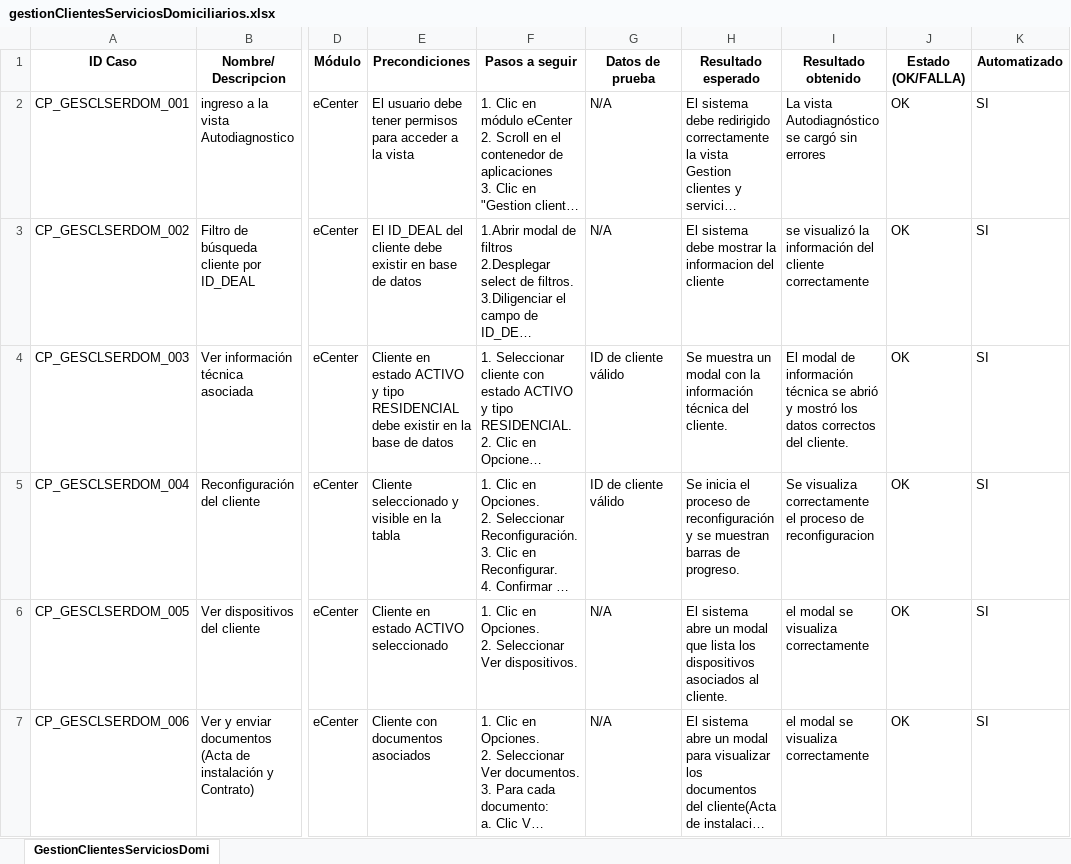
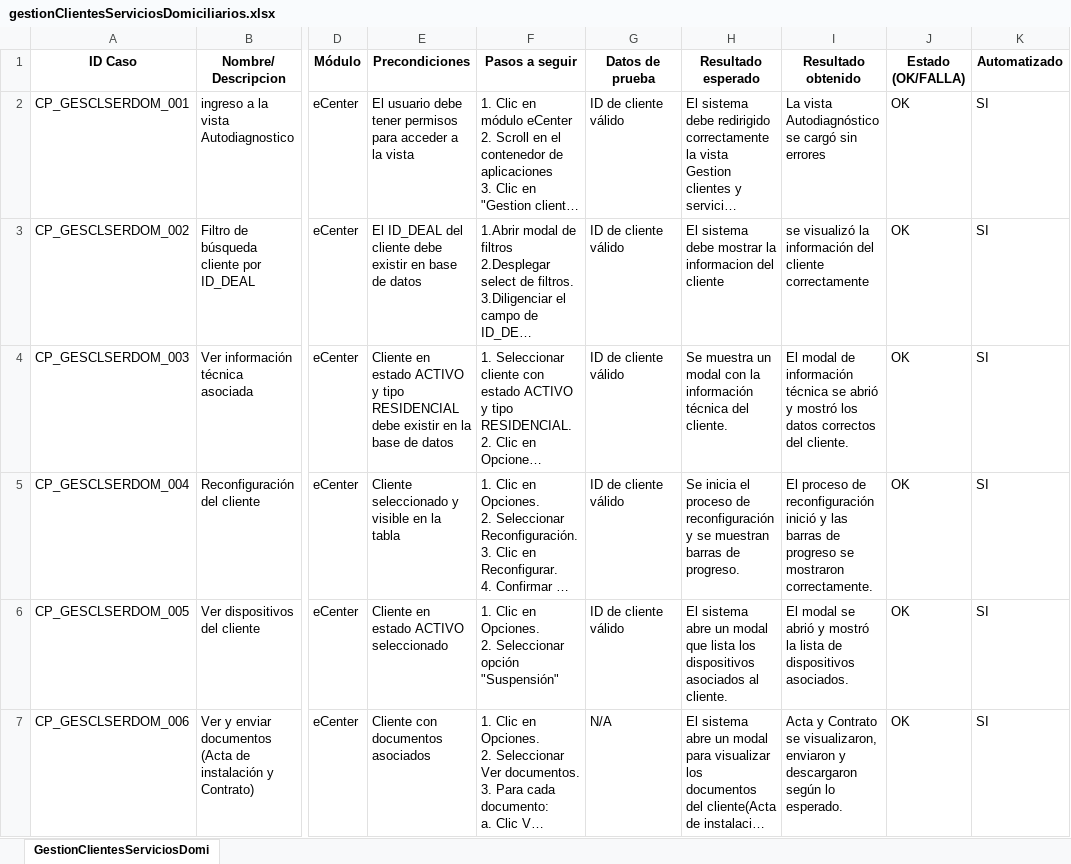
Before and after one commit to karencarrilloo/Automatizacion, an Excel workbook: docs/test-cases/gestionClientesServiciosDomiciliarios.xlsx, sheet GestionClientesServiciosDomi, drawn as a sheet; only a part is shown, gaps mark what is left out; long unchanged cells end in …; values as stored, in another font and other column widths than the file's, no borders; the diff covers the shown part only; the diff names each change by its address in the sheet, - before the commit and + after, or states it on an @@ line.

Commit message:
agregando casos de prueba en el documento y ajustando la emnumeracion de los casos de prueba en algunas vistas.

```diff
--- a/docs/test-cases/gestionClientesServiciosDomiciliarios.xlsx (sheet GestionClientesServiciosDomi)
+++ b/docs/test-cases/gestionClientesServiciosDomiciliarios.xlsx (sheet GestionClientesServiciosDomi)
-G2:G3 (Datos de prueba): N/A
+G2:G3 (Datos de prueba): ID de cliente válido
-I5 (Resultado obtenido): Se visualiza correctamente el proceso de reconfiguracion
+I5 (Resultado obtenido): El proceso de reconfiguración inició y las barras de progreso se mostraron correctamente.
-F6 (Pasos a seguir): …2. Seleccionar Ver dispositivos.
+F6 (Pasos a seguir): …2. Seleccionar opción "Suspensión"
-G6 (Datos de prueba): N/A
+G6 (Datos de prueba): ID de cliente válido
-I6 (Resultado obtenido): el modal se visualiza correctamente
+I6 (Resultado obtenido): El modal se abrió y mostró la lista de dispositivos asociados.
-I7 (Resultado obtenido): el modal se visualiza correctamente
+I7 (Resultado obtenido): Acta y Contrato se visualizaron, enviaron y descargaron según lo esperado.
```
Also changed, not shown: 5 added rows elsewhere in this sheet, 6 other files.
